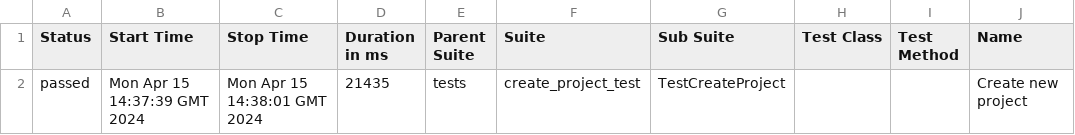
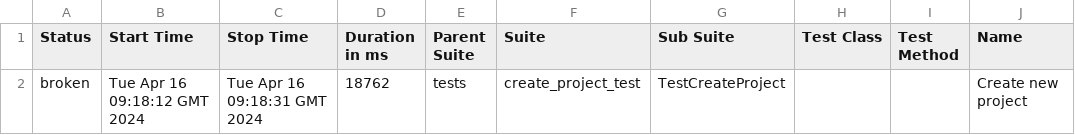
Before and after one commit to MaxBityukov/TestForVIRM, a CSV file: data/suites.csv, drawn as a sheet; only a part is shown; the diff names each change by its address in the sheet, - before the commit and + after, or states it on an @@ line.

Commit message:
Deploying to gh-pages from @ MaxBityukov/TestForVIRM@0e91aae22a364033183815e7062380b61046fd75 🚀

```diff
--- a/data/suites.csv
+++ b/data/suites.csv
-A2 (Status): passed
+A2 (Status): broken
-B2 (Start Time): Mon Apr 15 14:37:39 GMT 2024
+B2 (Start Time): Tue Apr 16 09:18:12 GMT 2024
-C2 (Stop Time): Mon Apr 15 14:38:01 GMT 2024
+C2 (Stop Time): Tue Apr 16 09:18:31 GMT 2024
-D2 (Duration in ms): 21435
+D2 (Duration in ms): 18762
```
Also changed, not shown: 28 other files.
